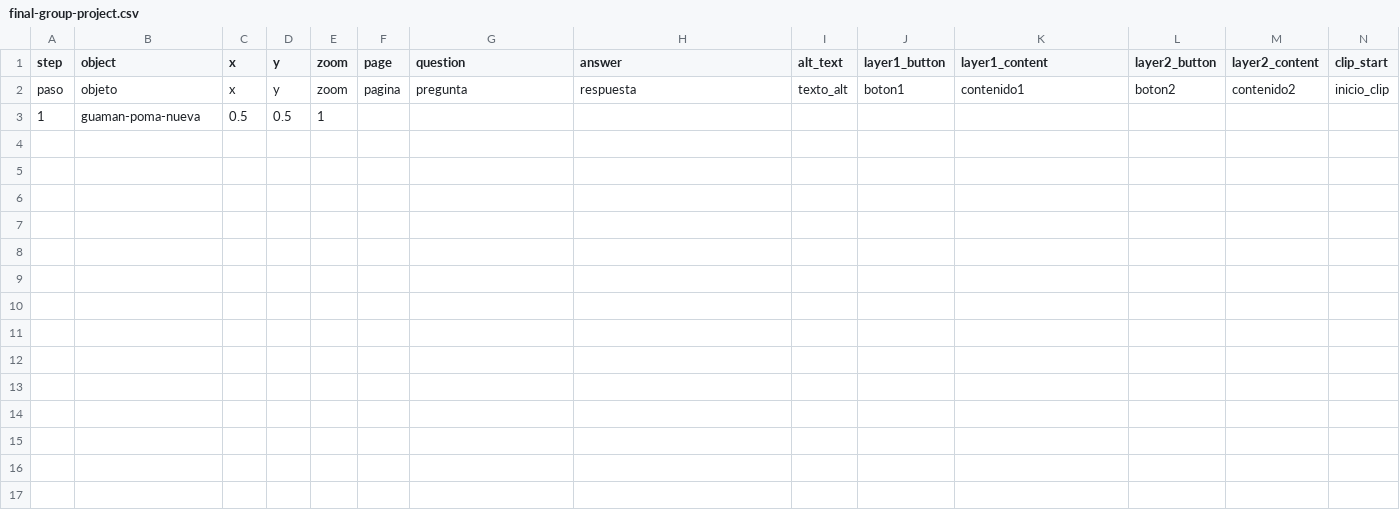
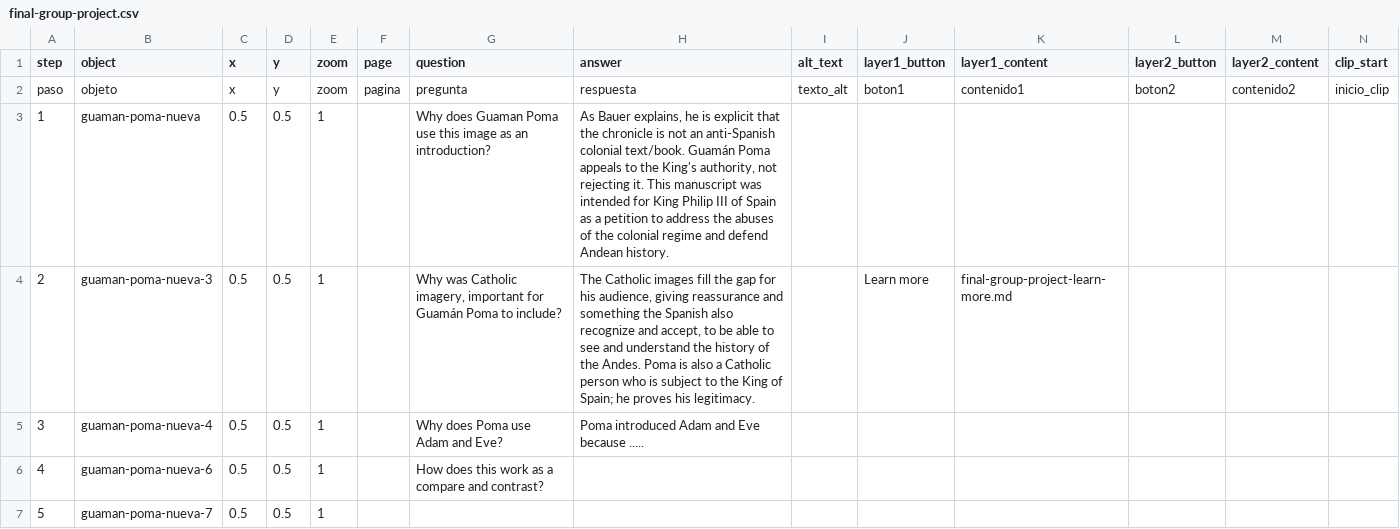
Before and after one commit to giulianaadad/rodriguez_education_and_the_republic, a CSV file: telar-content/spreadsheets/final-group-project.csv, drawn as a sheet; only a part is shown; rows hold the shown columns only; the diff names each change by its address in the sheet, - before the commit and + after, or states it on an @@ line.

```diff
--- a/telar-content/spreadsheets/final-group-project.csv
+++ b/telar-content/spreadsheets/final-group-project.csv
-G3 (question): (empty)
+G3 (question): Why does Guaman Poma use this image as an introduction?
-H3 (answer): (empty)
+H3 (answer): As Bauer explains, he is explicit that the chronicle is not an anti-Spanish colonial text/book. Guamán Poma appeals to the King's authority, not rejecting it. This manuscript was intended for King Philip III of Spain as a petition to address the abuses of the colonial regime and defend Andean history.
+row 4: 2 | guaman-poma-nueva-3 | 0.5 | 0.5 | 1 |  | Why was Catholic imagery, important for Guamán Poma to include? | The Catholic images fill the gap for his audience, giving reassurance and something the Spanish also recognize and accept, to be able to see and understand the history of the Andes. Poma is also a Catholic person who is subject to the King of Spain; he proves his legitimacy. |  | Learn more | final-group-project-learn-more.md
+row 5: 3 | guaman-poma-nueva-4 | 0.5 | 0.5 | 1 |  | Why does Poma use Adam and Eve? | Poma introduced Adam and Eve because .....
+row 6: 4 | guaman-poma-nueva-6 | 0.5 | 0.5 | 1 |  | How does this work as a compare and contrast?
+row 7: 5 | guaman-poma-nueva-7 | 0.5 | 0.5 | 1
```
Also changed, not shown: telar-content/spreadsheets/codex-selden.csv, telar-content/spreadsheets/objects.csv, 4 other files.
